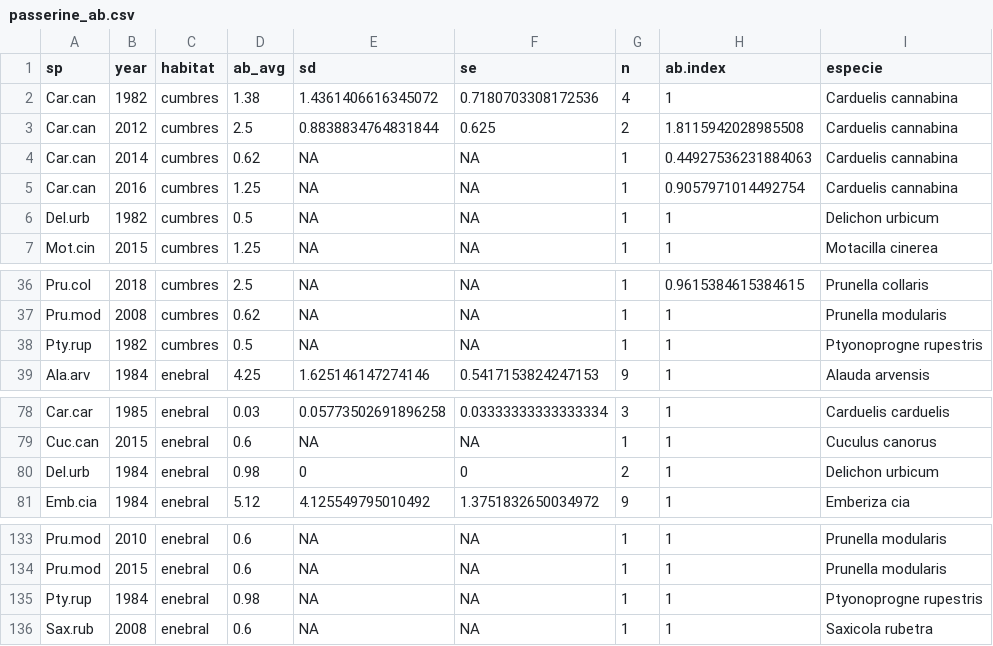
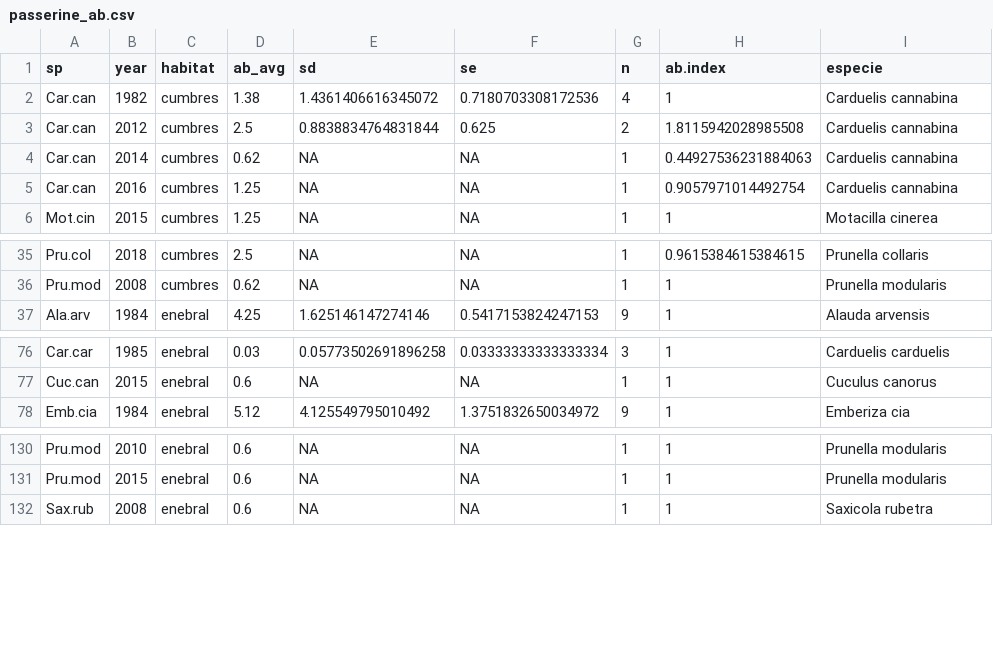
Before and after one commit to ajpelu/booksn_dispersantes, a CSV file: data/passerine_ab.csv, drawn as a sheet; only a part is shown, gaps mark what is left out; the diff names each change by its address in the sheet, - before the commit and + after, or states it on an @@ line.

```diff
--- a/data/passerine_ab.csv
+++ b/data/passerine_ab.csv
-row 6: Del.urb | 1982 | cumbres | 0.5 | NA | NA | 1 | 1 | Delichon urbicum
-row 38: Pty.rup | 1982 | cumbres | 0.5 | NA | NA | 1 | 1 | Ptyonoprogne rupestris
-row 80: Del.urb | 1984 | enebral | 0.98 | 0 | 0 | 2 | 1 | Delichon urbicum
-row 135: Pty.rup | 1984 | enebral | 0.98 | NA | NA | 1 | 1 | Ptyonoprogne rupestris
```
Also changed, not shown: 26 other files.
